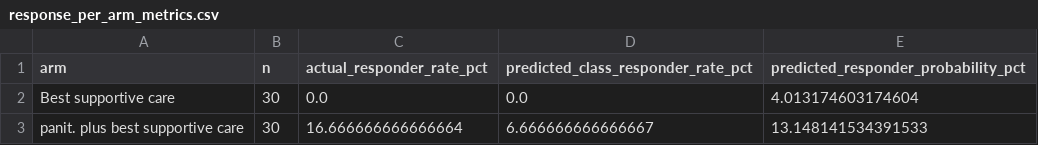
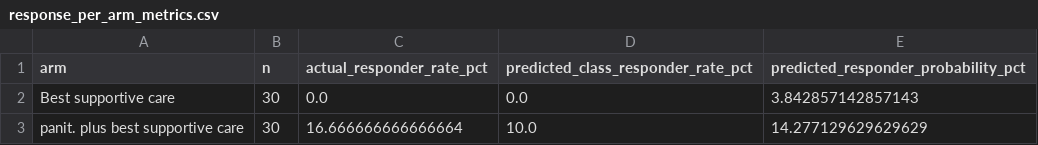
Before and after one commit to jayashan10/virtual_trial_emulator, a CSV file: outputs/pds310/validation/response_per_arm_metrics.csv, drawn as a sheet.

```diff
--- a/outputs/pds310/validation/response_per_arm_metrics.csv
+++ b/outputs/pds310/validation/response_per_arm_metrics.csv
@@ -1,3 +1,3 @@
 arm,n,actual_responder_rate_pct,predicted_class_responder_rate_pct,predicted_responder_probability_pct
-Best supportive care,30,0.0,0.0,4.013174603174604
-panit. plus best supportive care,30,16.666666666666664,6.666666666666667,13.148141534391533
+Best supportive care,30,0.0,0.0,3.842857142857143
+panit. plus best supportive care,30,16.666666666666664,10.0,14.277129629629629
```
Also changed, not shown: outputs/pds310/validation/response_calibration_metrics.csv, outputs/pds310/validation/ttr_performance_comparison.csv, 38 other files.
